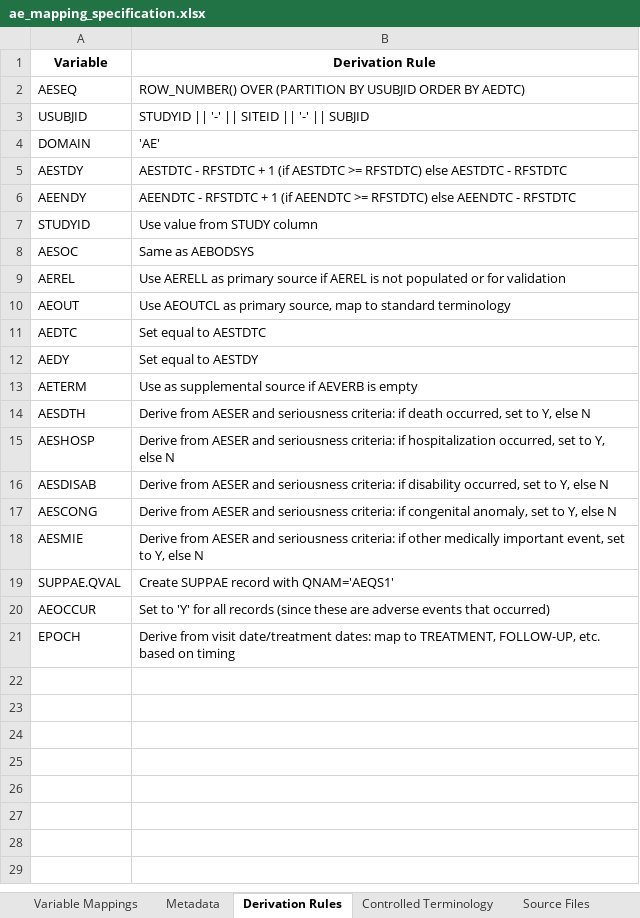
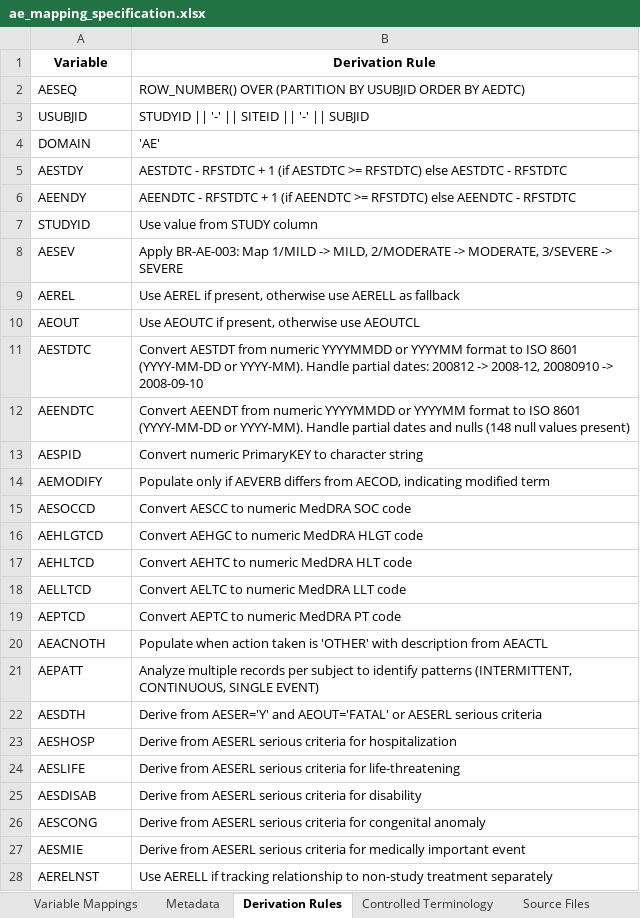
Before and after one commit to siddharthchauhan/ETL, an Excel workbook: sdtm_workspace/mapping_specs/ae_mapping_specification.xlsx, sheet Derivation Rules, drawn as a sheet; values as stored, in another font and other column widths than the file's, no borders; removed rows and columns are numbered as before the commit, all else as after; the diff names each change by its address in the sheet, - before the commit and + after, or states it on an @@ line.

```diff
--- a/sdtm_workspace/mapping_specs/ae_mapping_specification.xlsx (sheet Derivation Rules)
+++ b/sdtm_workspace/mapping_specs/ae_mapping_specification.xlsx (sheet Derivation Rules)
-row 8: AESOC | Same as AEBODSYS
+row 8: AESEV | Apply BR-AE-003: Map 1/MILD -> MILD, 2/MODERATE -> MODERATE, 3/SEVERE -> SEVERE
-B9 (Derivation Rule): Use AERELL as primary source if AEREL is not populated or for validation
+B9 (Derivation Rule): Use AEREL if present, otherwise use AERELL as fallback
-B10 (Derivation Rule): Use AEOUTCL as primary source, map to standard terminology
+B10 (Derivation Rule): Use AEOUTC if present, otherwise use AEOUTCL
-row 11: AEDTC | Set equal to AESTDTC
-row 12: AEDY | Set equal to AESTDY
-row 13: AETERM | Use as supplemental source if AEVERB is empty
+row 11: AESTDTC | Convert AESTDT from numeric YYYYMMDD or YYYYMM format to ISO 8601 (YYYY-MM-DD or YYYY-MM). Handle partial dates: 200812 -> 2008-12, 20080910 -> 2008-09-10
+row 12: AEENDTC | Convert AEENDT from numeric YYYYMMDD or YYYYMM format to ISO 8601 (YYYY-MM-DD or YYYY-MM). Handle partial dates and nulls (148 null values present)
+row 13: AESPID | Convert numeric PrimaryKEY to character string
+row 14: AEMODIFY | Populate only if AEVERB differs from AECOD, indicating modified term
+row 15: AESOCCD | Convert AESCC to numeric MedDRA SOC code
+row 16: AEHLGTCD | Convert AEHGC to numeric MedDRA HLGT code
+row 17: AEHLTCD | Convert AEHTC to numeric MedDRA HLT code
+row 18: AELLTCD | Convert AELTC to numeric MedDRA LLT code
+row 19: AEPTCD | Convert AEPTC to numeric MedDRA PT code
+row 20: AEACNOTH | Populate when action taken is 'OTHER' with description from AEACTL
+row 21: AEPATT | Analyze multiple records per subject to identify patterns (INTERMITTENT, CONTINUOUS, SINGLE EVENT)
-B22 (Derivation Rule): Derive from AESER and seriousness criteria: if death occurred, set to Y, else N
+B22 (Derivation Rule): Derive from AESER='Y' and AEOUT='FATAL' or AESERL serious criteria
-B23 (Derivation Rule): Derive from AESER and seriousness criteria: if hospitalization occurred, set to Y, else N
+B23 (Derivation Rule): Derive from AESERL serious criteria for hospitalization
+row 24: AESLIFE | Derive from AESERL serious criteria for life-threatening
-B25 (Derivation Rule): Derive from AESER and seriousness criteria: if disability occurred, set to Y, else N
+B25 (Derivation Rule): Derive from AESERL serious criteria for disability
-B26 (Derivation Rule): Derive from AESER and seriousness criteria: if congenital anomaly, set to Y, else N
+B26 (Derivation Rule): Derive from AESERL serious criteria for congenital anomaly
-B27 (Derivation Rule): Derive from AESER and seriousness criteria: if other medically important event, set to Y, else N
+B27 (Derivation Rule): Derive from AESERL serious criteria for medically important event
-row 19: SUPPAE.QVAL | Create SUPPAE record with QNAM='AEQS1'
-row 20: AEOCCUR | Set to 'Y' for all records (since these are adverse events that occurred)
-row 21: EPOCH | Derive from visit date/treatment dates: map to TREATMENT, FOLLOW-UP, etc. based on timing
+row 28: AERELNST | Use AERELL if tracking relationship to non-study treatment separately
```
Also changed, not shown: sheet Variable Mappings, sheet Controlled Terminology, sheet Metadata, 14 other files.
